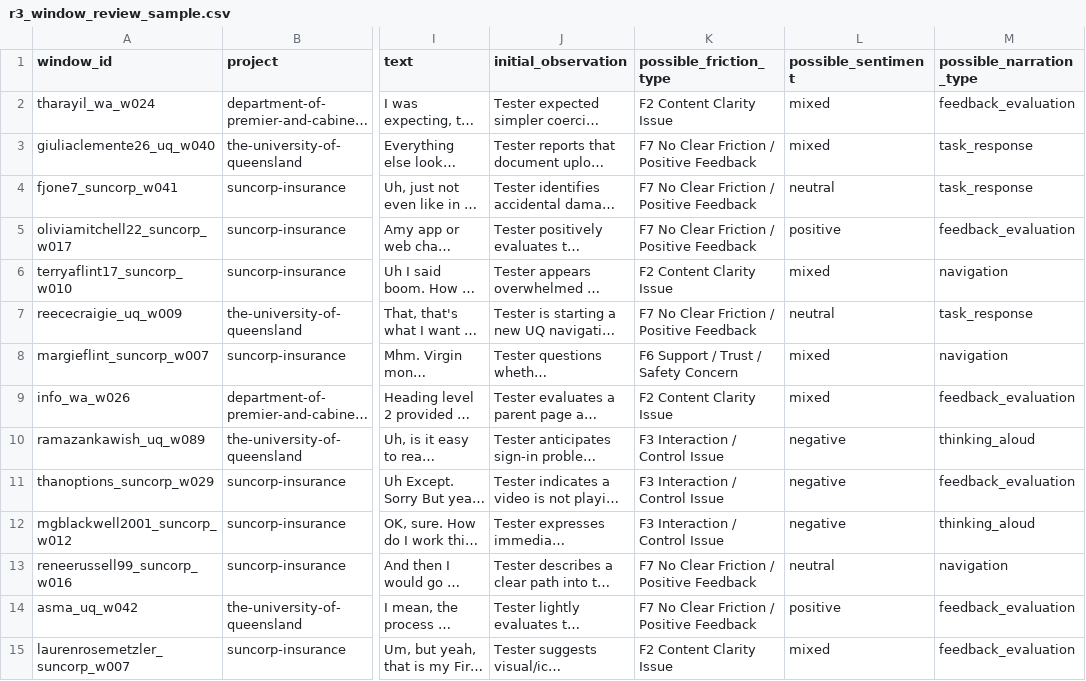
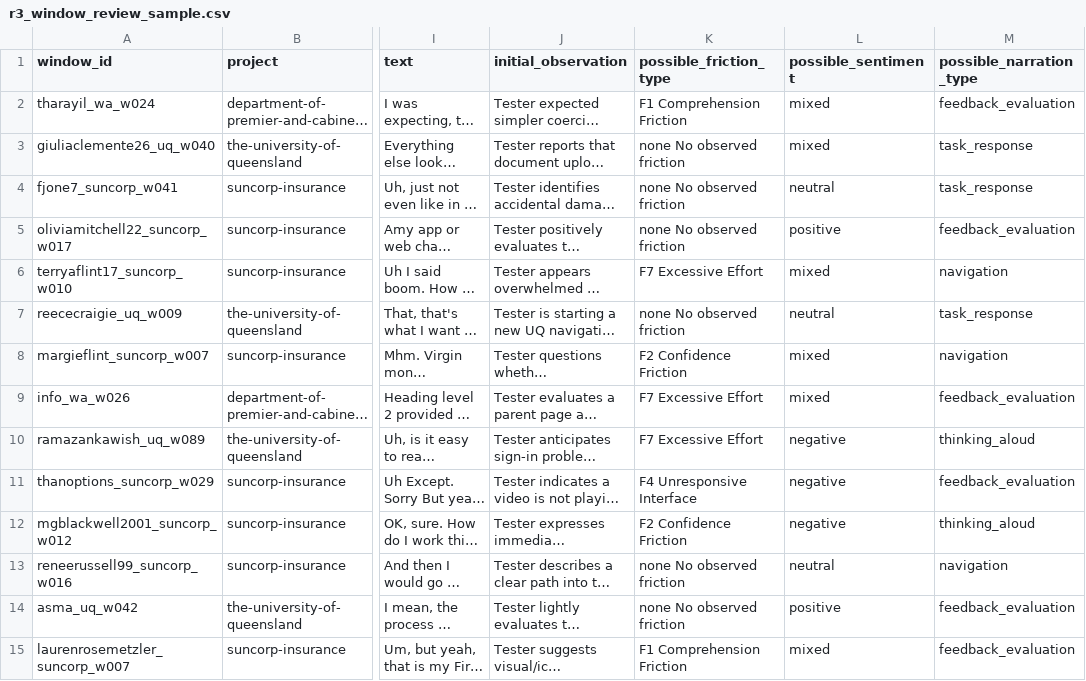
Before and after one commit to 666junyichen/accessibility-testing-qa-engine, a CSV file: data/annotations/r3_window_review_sample.csv, drawn as a sheet; only a part is shown, gaps mark what is left out; long unchanged cells end in …; the diff covers the shown part only; the diff names each change by its address in the sheet, - before the commit and + after, or states it on an @@ line.

```diff
--- a/data/annotations/r3_window_review_sample.csv
+++ b/data/annotations/r3_window_review_sample.csv
-K2 (possible_friction_type): F2 Content Clarity Issue
+K2 (possible_friction_type): F1 Comprehension Friction
-K3:K5 (possible_friction_type): F7 No Clear Friction / Positive Feedback
+K3:K5 (possible_friction_type): none No observed friction
-K6 (possible_friction_type): F2 Content Clarity Issue
+K6 (possible_friction_type): F7 Excessive Effort
-K7 (possible_friction_type): F7 No Clear Friction / Positive Feedback
+K7 (possible_friction_type): none No observed friction
-K8 (possible_friction_type): F6 Support / Trust / Safety Concern
+K8 (possible_friction_type): F2 Confidence Friction
-K9 (possible_friction_type): F2 Content Clarity Issue
+K9 (possible_friction_type): F7 Excessive Effort
-K10 (possible_friction_type): F3 Interaction / Control Issue
+K10 (possible_friction_type): F7 Excessive Effort
-K11 (possible_friction_type): F3 Interaction / Control Issue
+K11 (possible_friction_type): F4 Unresponsive Interface
-K12 (possible_friction_type): F3 Interaction / Control Issue
+K12 (possible_friction_type): F2 Confidence Friction
-K13:K14 (possible_friction_type): F7 No Clear Friction / Positive Feedback
+K13:K14 (possible_friction_type): none No observed friction
-K15 (possible_friction_type): F2 Content Clarity Issue
+K15 (possible_friction_type): F1 Comprehension Friction
```
Also changed, not shown: 36 edited cells elsewhere in this file, data/annotations/r3_manual_annotations_round1.csv, data/annotations/window_semantic_labels_template.csv, 1 other file.
